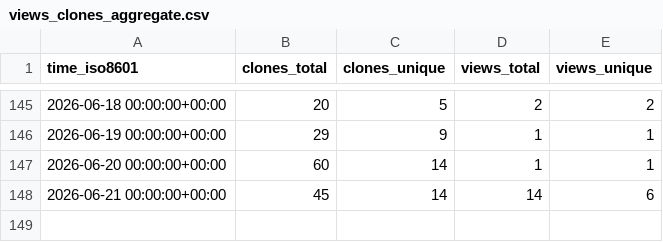
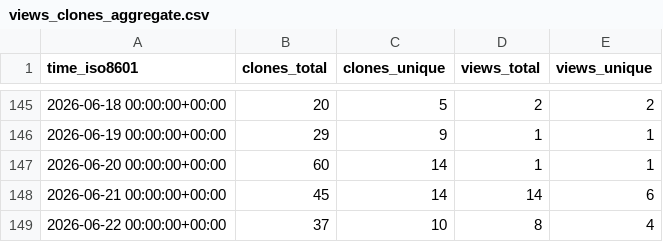
Before and after one commit to grp-bork/porTraits, a CSV file: grp-bork/porTraits/ghrs-data/views_clones_aggregate.csv, drawn as a sheet; only a part is shown, gaps mark what is left out; the diff names each change by its address in the sheet, - before the commit and + after, or states it on an @@ line.

```diff
--- a/grp-bork/porTraits/ghrs-data/views_clones_aggregate.csv
+++ b/grp-bork/porTraits/ghrs-data/views_clones_aggregate.csv
+row 149: 2026-06-22 00:00:00+00:00 | 37 | 10 | 8 | 4
```
Also changed, not shown: 1 other file.
